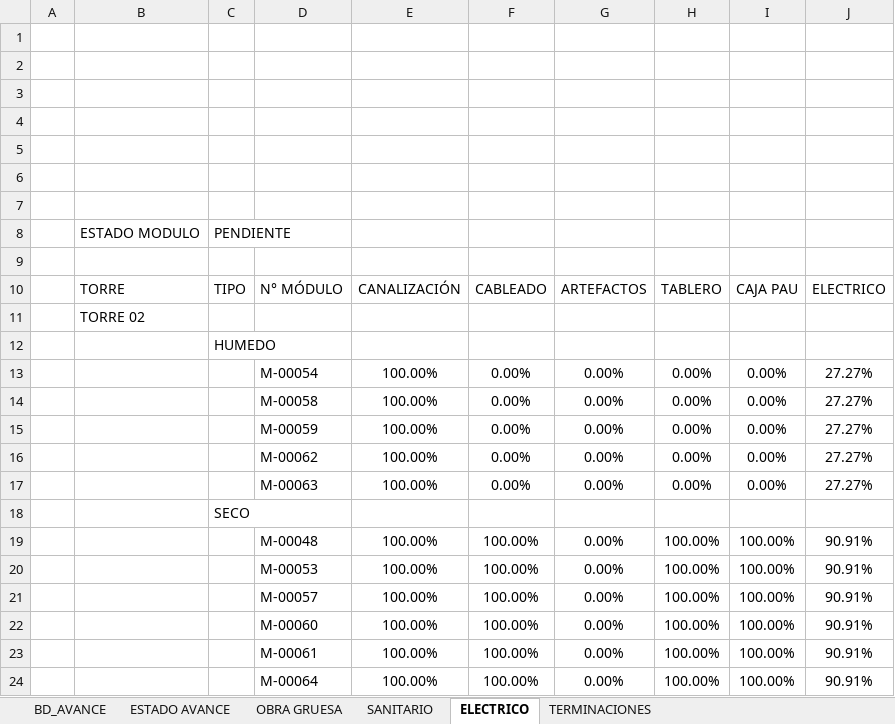
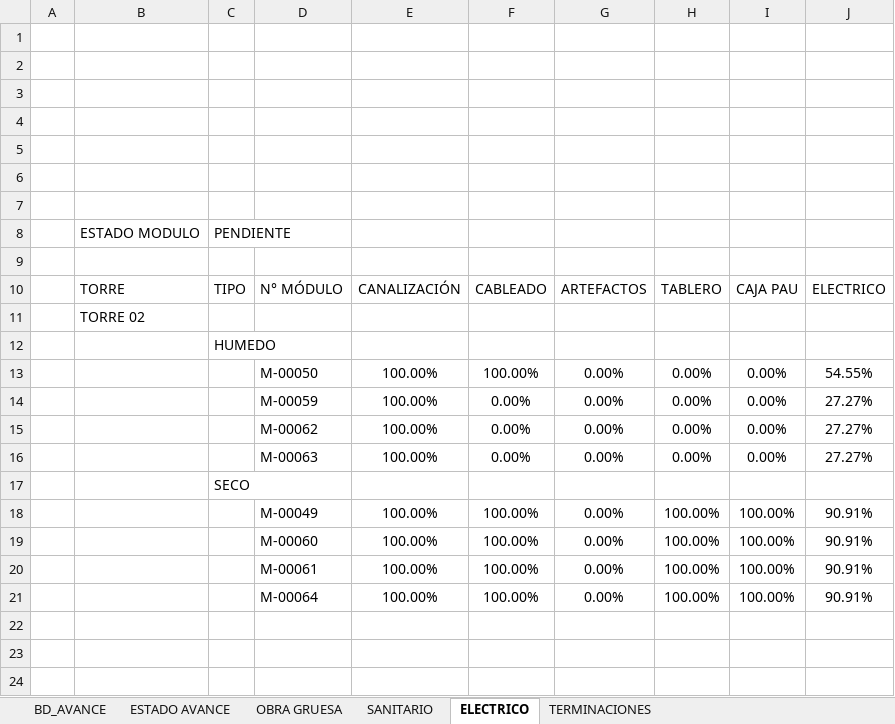
Before and after one commit to ArielPint/LA-CHACRA, an Excel workbook: data/avance.xlsx, sheet ELECTRICO, drawn as a sheet; values as stored, in another font and other column widths than the file's, no borders; charts and pictures and conditional formats not drawn; removed rows and columns are numbered as before the commit, all else as after; the diff names each change by its address in the sheet, - before the commit and + after, or states it on an @@ line.

```diff
--- a/data/avance.xlsx (sheet ELECTRICO)
+++ b/data/avance.xlsx (sheet ELECTRICO)
-D13: M-00054
+D13: M-00050
-F13: 0.00%
+F13: 100.00%
-J13: 27.27%
+J13: 54.55%
-row 14:  |  |  | M-00058 | 100.00% | 0.00% | 0.00% | 0.00% | 0.00% | 27.27%
-D18: M-00048
+D18: M-00049
-row 20:  |  |  | M-00053 | 100.00% | 100.00% | 0.00% | 100.00% | 100.00% | 90.91%
-row 21:  |  |  | M-00057 | 100.00% | 100.00% | 0.00% | 100.00% | 100.00% | 90.91%
```
Also changed, not shown: sheet BD_AVANCE, sheet TERMINACIONES, sheet OBRA GRUESA, sheet ESTADO AVANCE, sheet SANITARIO, hidden cells.
